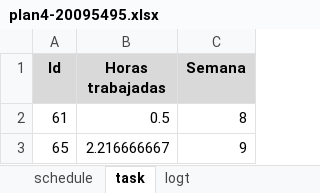
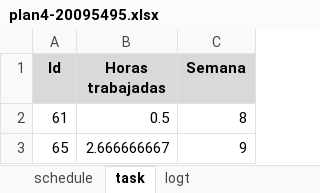
Before and after one commit to jw92/PPR, an Excel workbook: tspi/ciclo-4/plan4-20095495.xlsx, sheet task, drawn as a sheet; values as stored, in another font and other column widths than the file's, no borders; the diff names each change by its address in the sheet, - before the commit and + after, or states it on an @@ line.

```diff
--- a/tspi/ciclo-4/plan4-20095495.xlsx (sheet task)
+++ b/tspi/ciclo-4/plan4-20095495.xlsx (sheet task)
-B3 (Horas trabajadas): 2.216666667
+B3 (Horas trabajadas): 2.666666667
```
Also changed, not shown: sheet logt, 4 other files.
